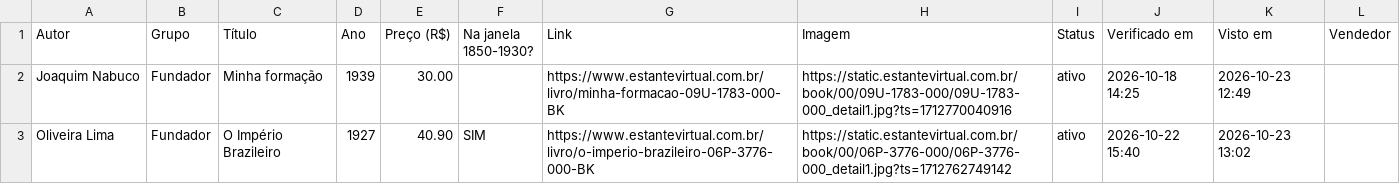
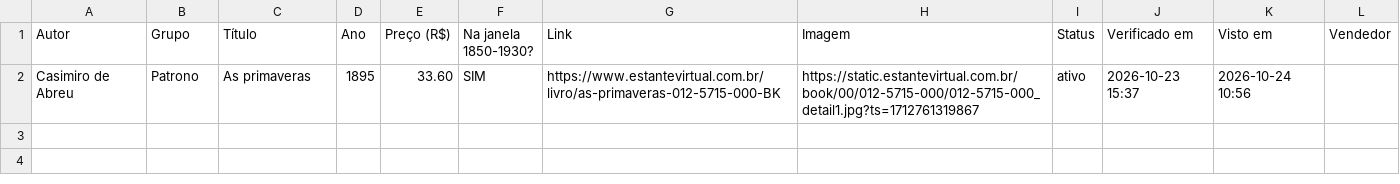
Before and after one commit to feliperibeirobittencourt/clio-radar, a CSV file: raw/estante-hoje.csv, drawn as a sheet.

```diff
--- a/raw/estante-hoje.csv
+++ b/raw/estante-hoje.csv
@@ -1,3 +1,2 @@
 Autor,Grupo,Título,Ano,Preço (R$),Na janela 1850-1930?,Link,Imagem,Status,Verificado em,Visto em,Vendedor
-Joaquim Nabuco,Fundador,Minha formação,1939,30.00,,https://www.estantevirtual.com.br/livro/minha-formacao-09U-1783-000-BK,https://static.estantevirtual.com.br/book/00/09U-1783-000/09U-1783-000_detail1.jpg?ts=1712770040916,ativo,2026-10-18 14:25,2026-10-23 12:49,
-Oliveira Lima,Fundador,O Império Brazileiro,1927,40.90,SIM,https://www.estantevirtual.com.br/livro/o-imperio-brazileiro-06P-3776-000-BK,https://static.estantevirtual.com.br/book/00/06P-3776-000/06P-3776-000_detail1.jpg?ts=1712762749142,ativo,2026-10-22 15:40,2026-10-23 13:02,
+Casimiro de Abreu,Patrono,As primaveras,1895,33.60,SIM,https://www.estantevirtual.com.br/livro/as-primaveras-012-5715-000-BK,https://static.estantevirtual.com.br/book/00/012-5715-000/012-5715-000_detail1.jpg?ts=1712761319867,ativo,2026-10-23 15:37,2026-10-24 10:56,
```
Also changed, not shown: 1 other file.
